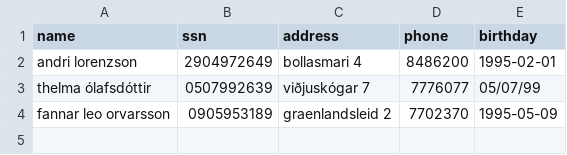
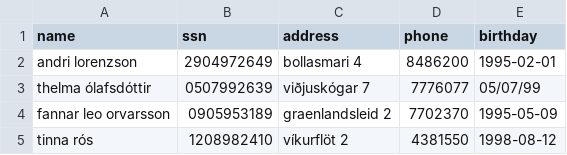
Before and after one commit to AronU/Car-Rental-Service, a CSV file: Car_Rental/data/customers.csv, drawn as a sheet; the diff names each change by its address in the sheet, - before the commit and + after, or states it on an @@ line.

Commit message:
vinna í csv

```diff
--- a/Car_Rental/data/customers.csv
+++ b/Car_Rental/data/customers.csv
+row 5: tinna rós | 1208982410 | víkurflöt 2 | 4381550 | 1998-08-12
```
